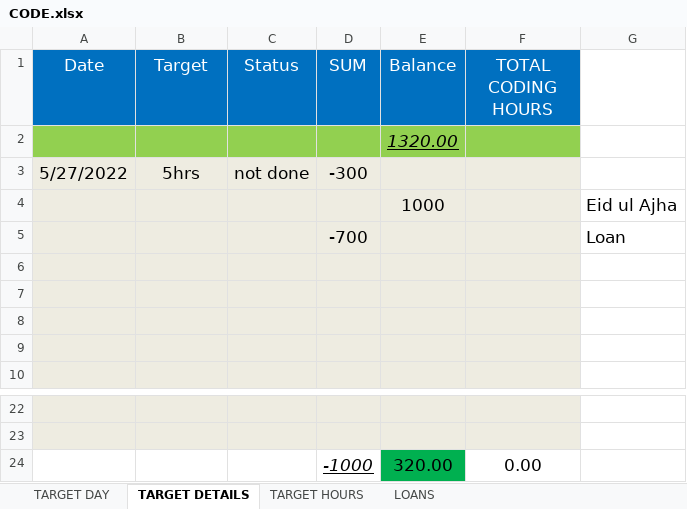
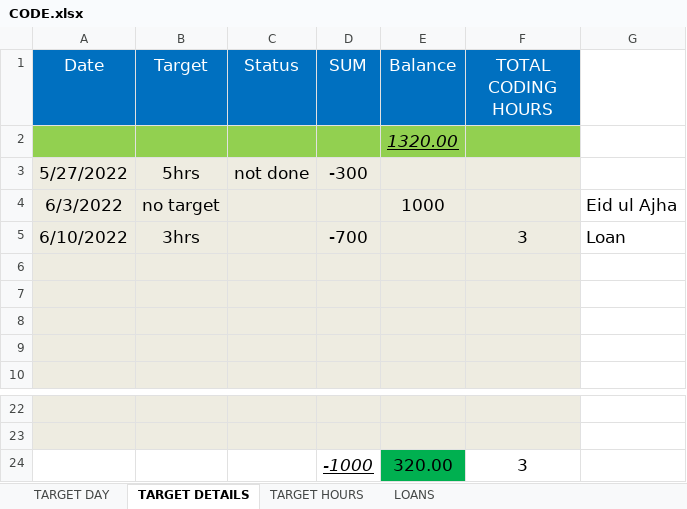
Before and after one commit to mustafa-mahmud/Arif_Code_Xls, an Excel workbook: CODE.xlsx, sheet TARGET DETAILS, drawn as a sheet; only a part is shown, gaps mark what is left out; values as stored, in another font and other column widths than the file's, no borders; removed rows and columns are numbered as before the commit, all else as after; the diff names each change by its address in the sheet, - before the commit and + after, or states it on an @@ line.

```diff
--- a/CODE.xlsx (sheet TARGET DETAILS)
+++ b/CODE.xlsx (sheet TARGET DETAILS)
-A4 (Date): (empty)
+A4 (Date): 6/3/2022
-B4 (Target): (empty)
+B4 (Target): no target
-row 5:  |  |  | -700 |  |  | Loan
+row 5: 6/10/2022 | 3hrs |  | -700 |  | 3 | Loan
-F24 (TOTAL CODING HOURS): 0.00
+F24 (TOTAL CODING HOURS): 3
```
Also changed, not shown: sheet TARGET HOURS, sheet TARGET DAY.
